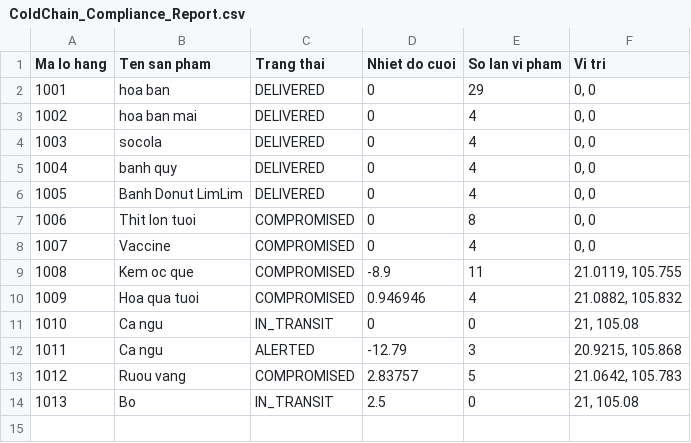
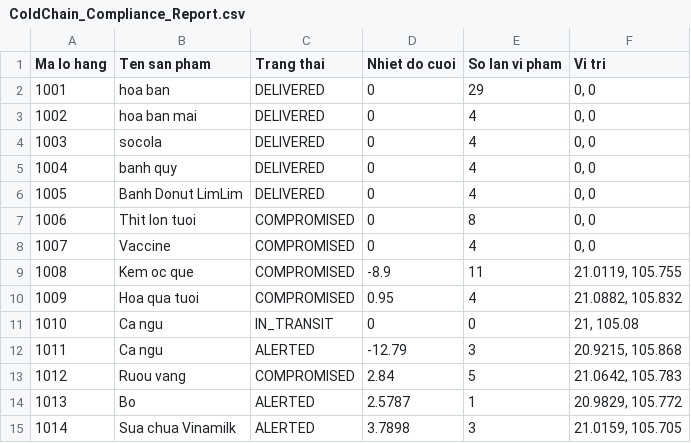
Before and after one commit to tranphuonganh050-a11y/temperature-sensor-system, a CSV file: output/ColdChain_Compliance_Report.csv, drawn as a sheet.

```diff
--- a/output/ColdChain_Compliance_Report.csv
+++ b/output/ColdChain_Compliance_Report.csv
@@ -9,6 +9,7 @@ Ma lo hang, Ten san pham, Trang thai, Nhiet do cuoi, So lan vi pham, Vi tri
 1008,"Kem oc que",COMPROMISED,-8.9,11,"21.0119, 105.755"
-1009,"Hoa qua tuoi",COMPROMISED,0.946946,4,"21.0882, 105.832"
+1009,"Hoa qua tuoi",COMPROMISED,0.95,4,"21.0882, 105.832"
 1010,"Ca ngu",IN_TRANSIT,0,0,"21, 105.08"
 1011,"Ca ngu",ALERTED,-12.79,3,"20.9215, 105.868"
-1012,"Ruou vang ",COMPROMISED,2.83757,5,"21.0642, 105.783"
-1013,"Bo",IN_TRANSIT,2.5,0,"21, 105.08"
+1012,"Ruou vang ",COMPROMISED,2.84,5,"21.0642, 105.783"
+1013,"Bo",ALERTED,2.5787,1,"20.9829, 105.772"
+1014,"Sua chua Vinamilk",ALERTED,3.7898,3,"21.0159, 105.705"
```
Also changed, not shown: 3 other files.
